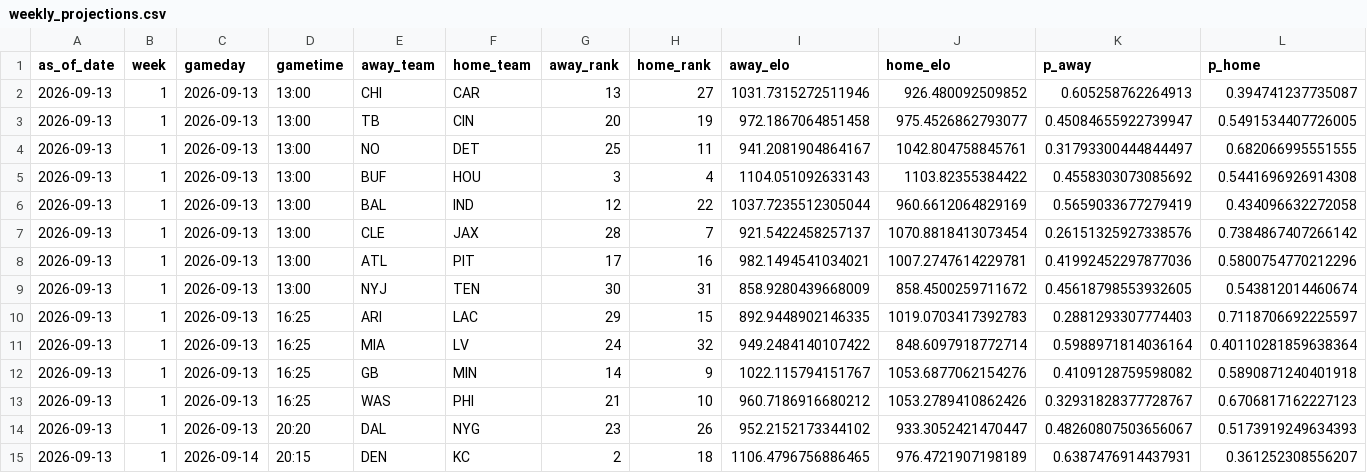
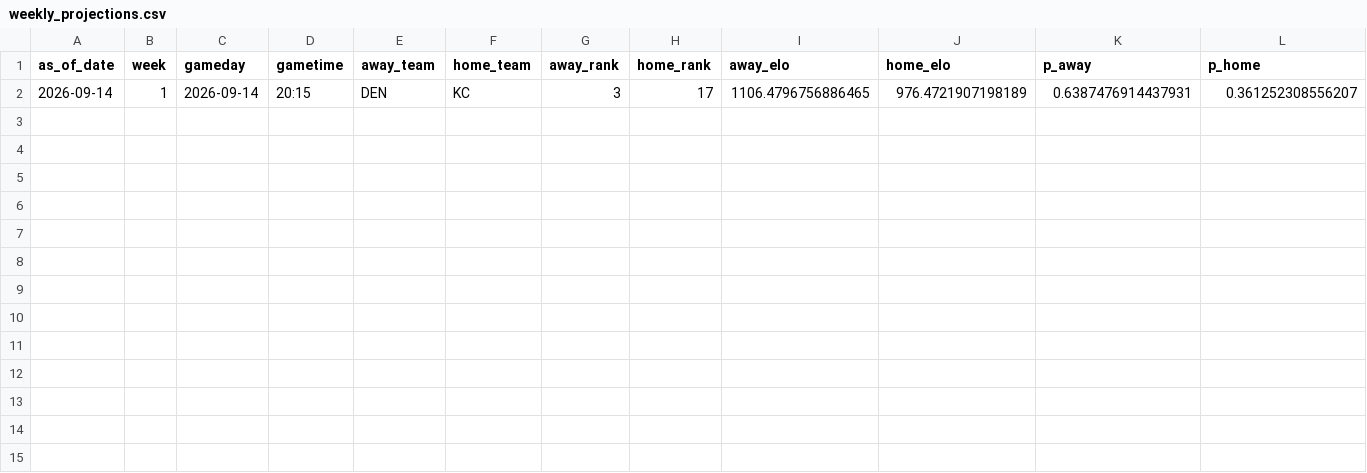
Before and after one commit to schwill2018/nfl_elo_project, a CSV file: weekly_projections.csv, drawn as a sheet.

```diff
--- a/weekly_projections.csv
+++ b/weekly_projections.csv
@@ -1,15 +1,2 @@
 as_of_date,week,gameday,gametime,away_team,home_team,away_rank,home_rank,away_elo,home_elo,p_away,p_home
-2026-09-13,1,2026-09-13,13:00,CHI,CAR,13,27,1031.7315272511946,926.480092509852,0.605258762264913,0.394741237735087
-2026-09-13,1,2026-09-13,13:00,TB,CIN,20,19,972.1867064851458,975.4526862793077,0.45084655922739947,0.5491534407726005
-2026-09-13,1,2026-09-13,13:00,NO,DET,25,11,941.2081904864167,1042.804758845761,0.31793300444844497,0.682066995551555
-2026-09-13,1,2026-09-13,13:00,BUF,HOU,3,4,1104.051092633143,1103.82355384422,0.4558303073085692,0.5441696926914308
-2026-09-13,1,2026-09-13,13:00,BAL,IND,12,22,1037.7235512305044,960.6612064829169,0.5659033677279419,0.434096632272058
-2026-09-13,1,2026-09-13,13:00,CLE,JAX,28,7,921.5422458257137,1070.8818413073454,0.26151325927338576,0.7384867407266142
-2026-09-13,1,2026-09-13,13:00,ATL,PIT,17,16,982.1494541034021,1007.2747614229781,0.41992452297877036,0.5800754770212296
-2026-09-13,1,2026-09-13,13:00,NYJ,TEN,30,31,858.9280439668009,858.4500259711672,0.45618798553932605,0.543812014460674
-2026-09-13,1,2026-09-13,16:25,ARI,LAC,29,15,892.9448902146335,1019.0703417392783,0.2881293307774403,0.7118706692225597
-2026-09-13,1,2026-09-13,16:25,MIA,LV,24,32,949.2484140107422,848.6097918772714,0.5988971814036164,0.40110281859638364
-2026-09-13,1,2026-09-13,16:25,GB,MIN,14,9,1022.115794151767,1053.6877062154276,0.4109128759598082,0.5890871240401918
-2026-09-13,1,2026-09-13,16:25,WAS,PHI,21,10,960.7186916680212,1053.2789410862426,0.32931828377728767,0.6706817162227123
-2026-09-13,1,2026-09-13,20:20,DAL,NYG,23,26,952.2152173344102,933.3052421470447,0.48260807503656067,0.5173919249634393
-2026-09-13,1,2026-09-14,20:15,DEN,KC,2,18,1106.4796756886465,976.4721907198189,0.6387476914437931,0.361252308556207
+2026-09-14,1,2026-09-14,20:15,DEN,KC,3,17,1106.4796756886465,976.4721907198189,0.6387476914437931,0.361252308556207
```
Also changed, not shown: current_elo_rankings.csv, future_projections.csv, 1 other file.
